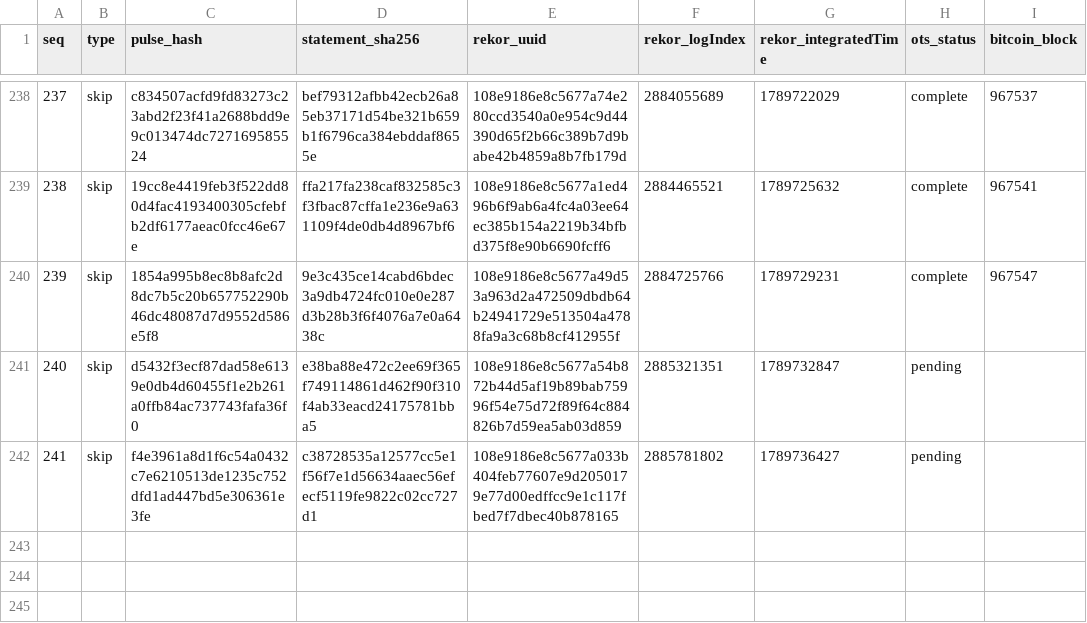
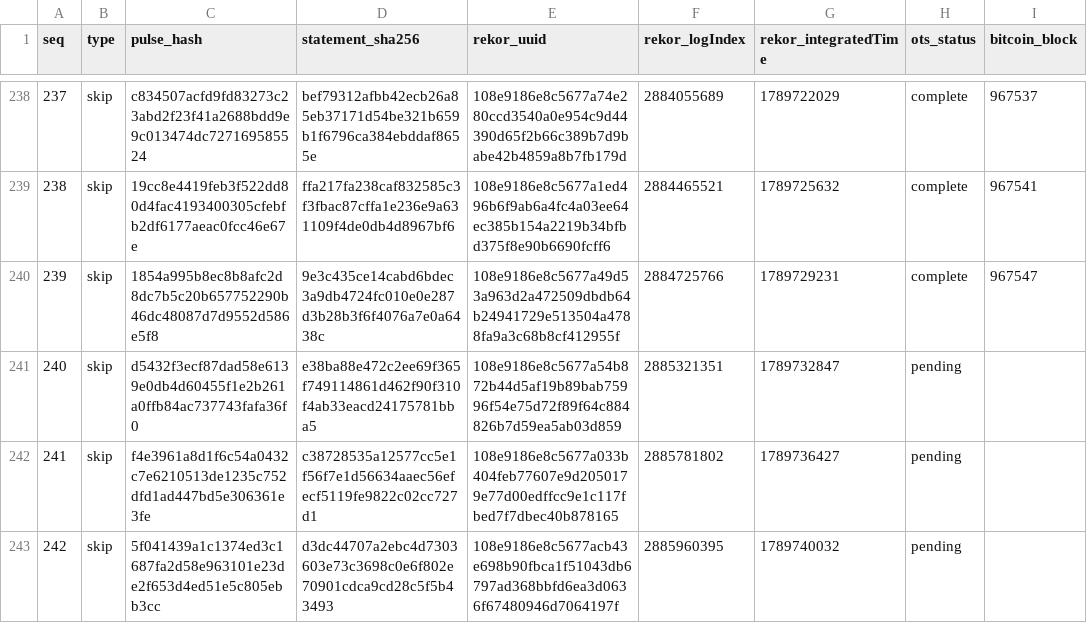
Before and after one commit to docdailey/qrng-beacon-log, a TSV file: INDEX.tsv, drawn as a sheet; only a part is shown, gaps mark what is left out.

Commit message:
anchors: 242 pulses anchored (run 35353550063)

```diff
--- a/INDEX.tsv
+++ b/INDEX.tsv
@@ -242 +242,2 @@ seq	type	pulse_hash	statement_sha256	rekor_uuid	rekor_logIndex	rekor_integratedT
 241	skip	f4e3961a8d1f6c54a0432c7e6210513de1235c752dfd1ad447bd5e306361e3fe	c38728535a12577cc5e1f56f7e1d56634aaec56efecf5119fe9822c02cc727d1	108e9186e8c5677a033b404feb77607e9d2050179e77d00edffcc9e1c117fbed7f7dbec40b878165	2885781802	1789736427	pending	
+242	skip	5f041439a1c1374ed3c1687fa2d58e963101e23de2f653d4ed51e5c805ebb3cc	d3dc44707a2ebc4d7303603e73c3698c0e6f802e70901cdca9cd28c5f5b43493	108e9186e8c5677acb43e698b90fbca1f51043db6797ad368bbfd6ea3d0636f67480946d7064197f	2885960395	1789740032	pending	
```
Also changed, not shown: CHECKPOINTS.tsv, 5 other files.
